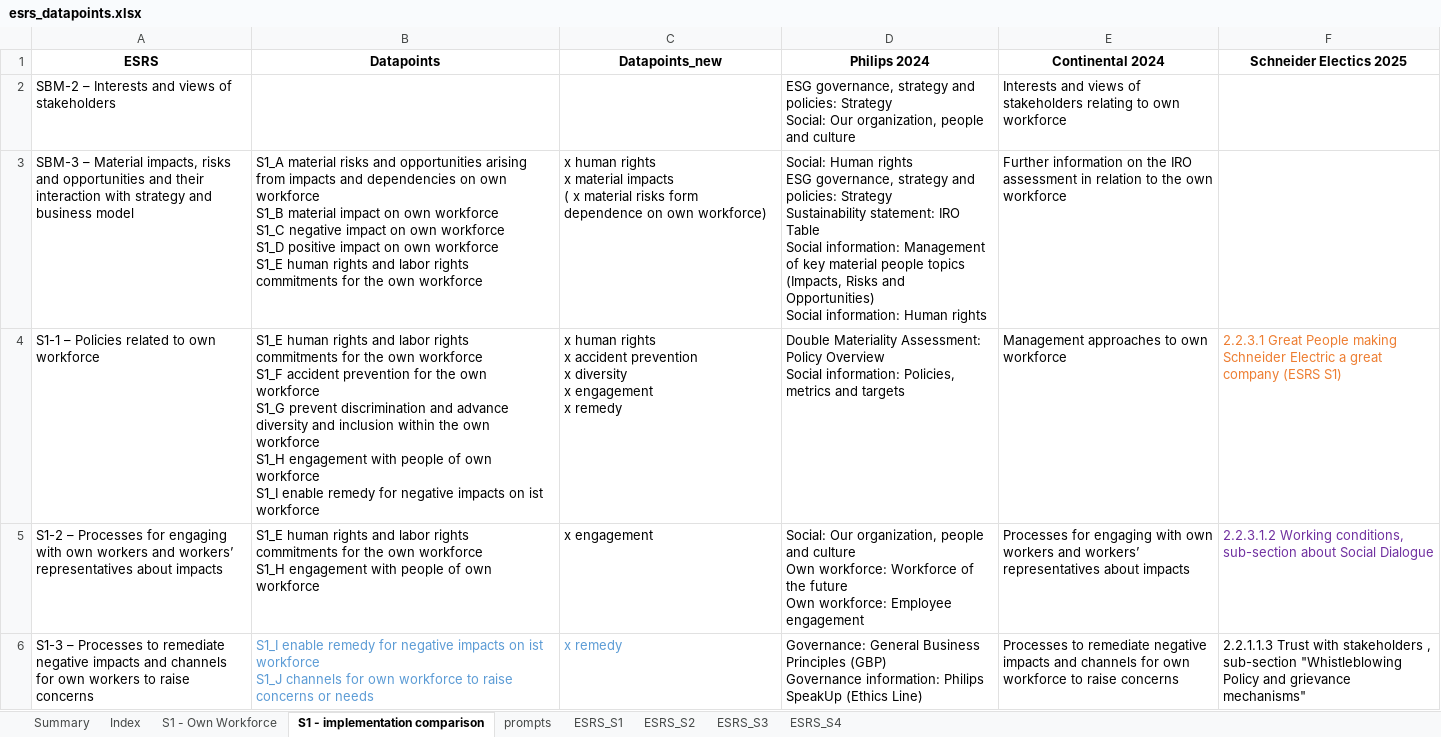
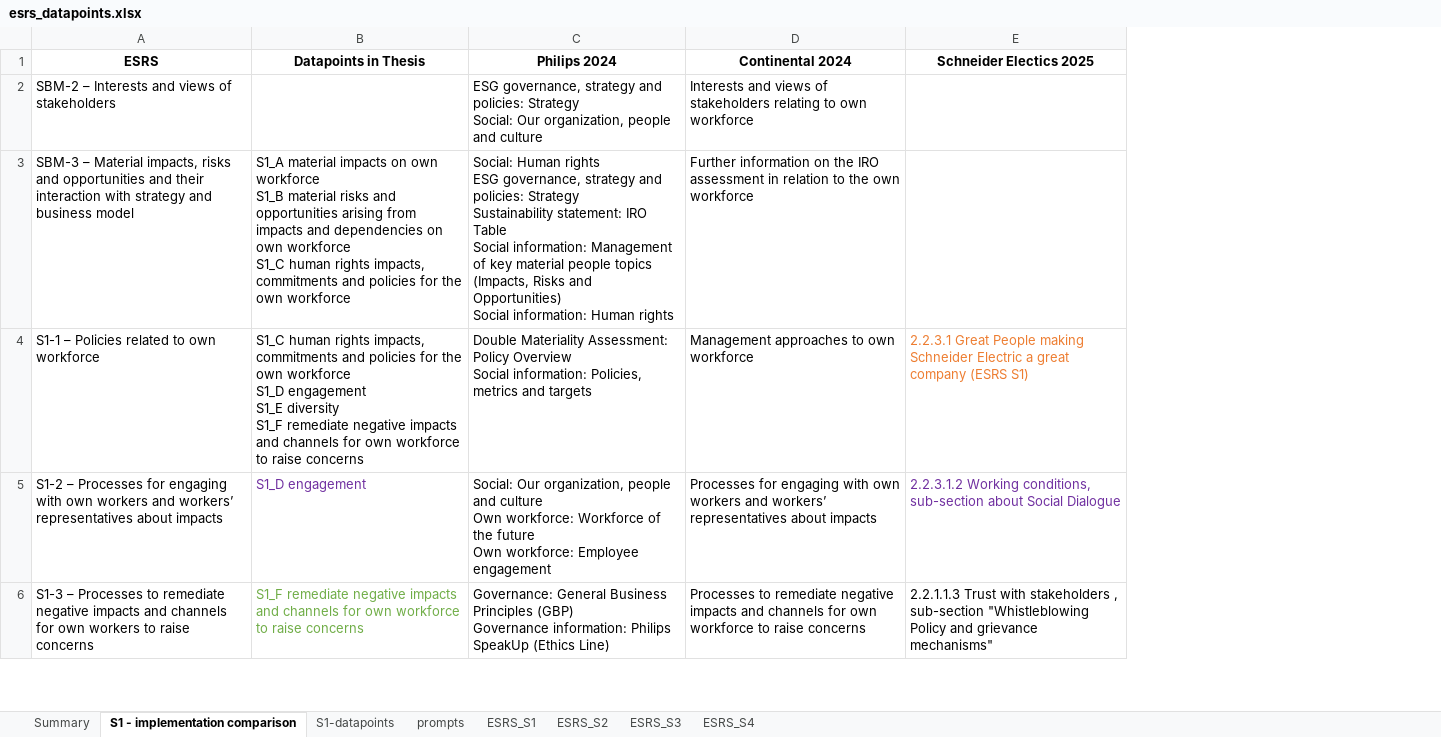
Before and after one commit to JulianaTonn/esrs-disclosure-analysis, an Excel workbook: exploration/esrs_datapoints.xlsx, sheet S1 - implementation comparison, drawn as a sheet; only a part is shown; values as stored, in another font and other column widths than the file's, no borders; removed rows and columns are numbered as before the commit, all else as after; ↵ is a line break in a cell; the diff names each change by its address in the sheet, - before the commit and + after, or states it on an @@ line.

```diff
--- a/exploration/esrs_datapoints.xlsx (sheet S1 - implementation comparison)
+++ b/exploration/esrs_datapoints.xlsx (sheet S1 - implementation comparison)
-sheet tab: Index
-sheet tab: S1 - Own Workforce
+sheet tab: S1-datapoints
-column B (Datapoints), rows 3-6: S1_A material risks and opportunities arising from impacts and dependencies on own workforce ↵ S1_B material impact on own workforce ↵ S1_C negative impact on own workforce ↵ S1_D positive impact on own workforce ↵ S1_E human rights and labor rights commitments for the own workforce | S1_E human rights and labor rights commitments for the own workforce ↵ S1_F accident prevention for the own workforce ↵ S1_G prevent discrimination and advance diversity and inclusion within the own workforce ↵ S1_H engagement with people of own workforce ↵ S1_I enable remedy for negative impacts on ist workforce | S1_E human rights and labor rights commitments for the own workforce ↵ S1_H engagement with people of own workforce | S1_I enable remedy for negative impacts on ist workforce ↵ S1_J channels for own workforce to raise concerns or needs
-column C (Datapoints_new), rows 3-6: x human rights ↵ x material impacts ↵ ( x material risks form dependence on own workforce) | x human rights ↵ x accident prevention ↵ x diversity ↵ x engagement ↵ x remedy | x engagement | x remedy
+column B (Datapoints in Thesis), rows 3-6: S1_A material impacts on own workforce ↵ S1_B material risks and opportunities arising from impacts and dependencies on own workforce ↵ S1_C human rights impacts, commitments and policies for the own workforce | S1_C human rights impacts, commitments and policies for the own workforce ↵ S1_D engagement ↵ S1_E diversity ↵ S1_F remediate negative impacts and channels for own workforce to raise concerns | S1_D engagement | S1_F remediate negative impacts and channels for own workforce to raise concerns
```
Also changed, not shown: sheet prompts, sheet Summary, hidden cells, exploration/validation_dataset.xlsx, 1 other file.
